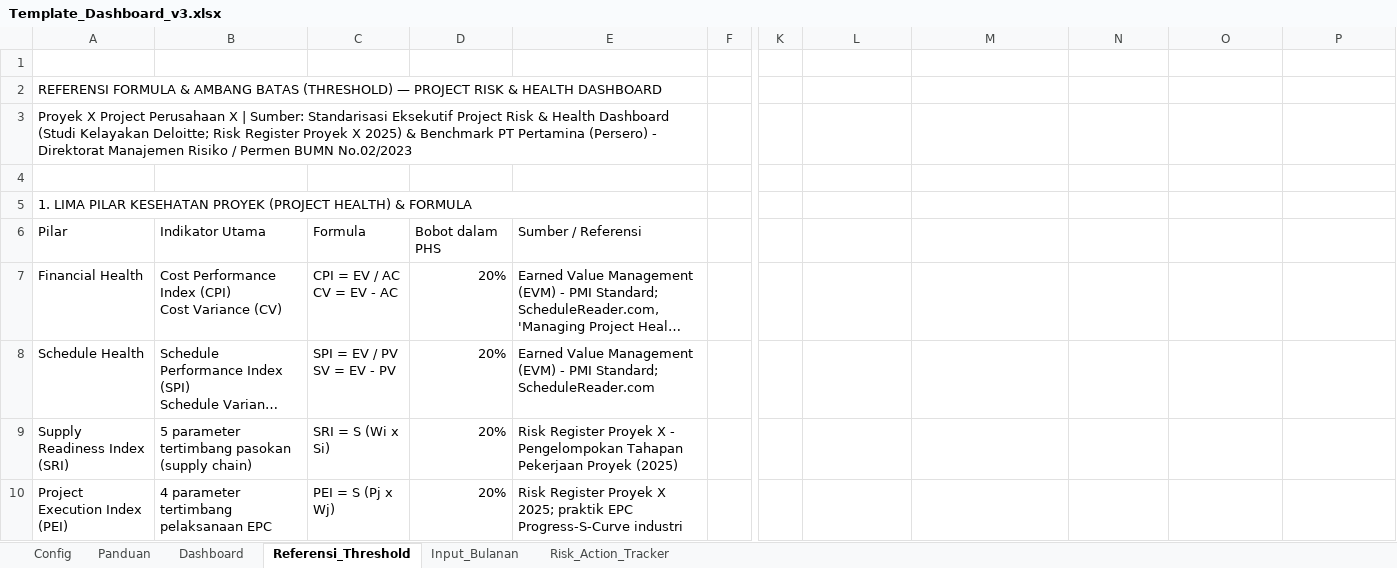
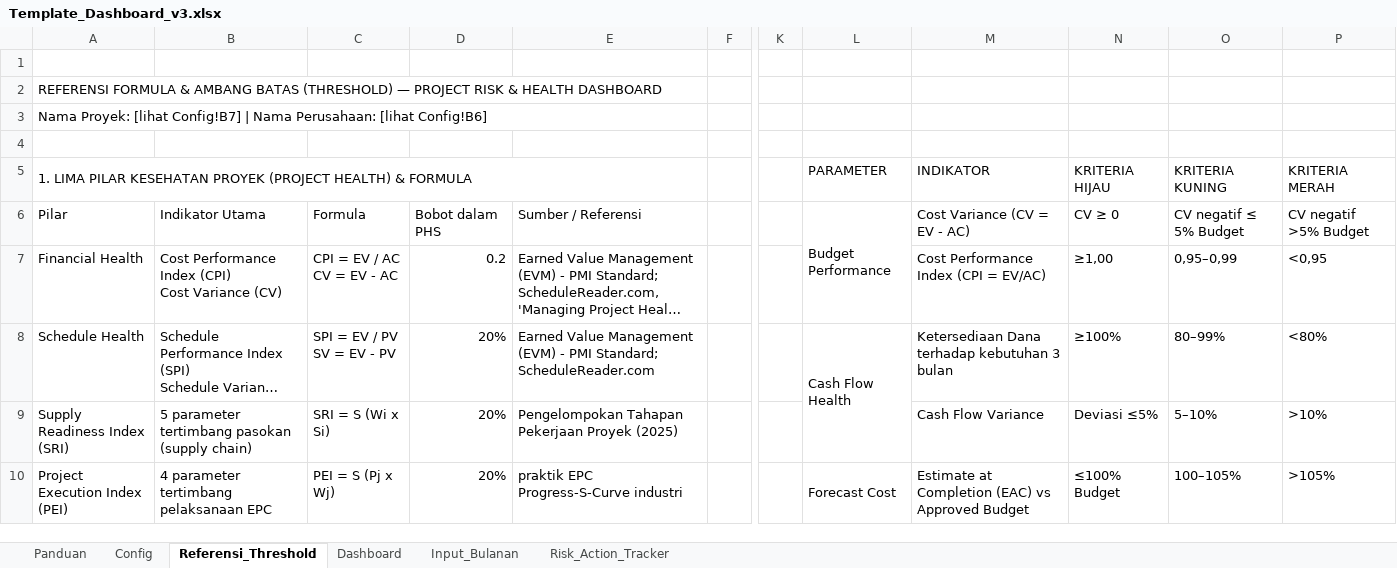
Before and after one commit to ipanjez/mockup-projecthealth, an Excel workbook: Template_Dashboard_v3.xlsx, sheet Referensi_Threshold, drawn as a sheet; only a part is shown, gaps mark what is left out; long unchanged cells end in …; values as stored, in another font and other column widths than the file's, no cell formats; conditional formats not drawn; removed rows and columns are numbered as before the commit, all else as after; rows hold the shown columns only; the diff covers the shown part only; the diff names each change by its address in the sheet, - before the commit and + after, or states it on an @@ line.

Commit message:
feat: enhance dashboard UI, fix EWS modal bugs, update Excel template formulas and labels

```diff
--- a/Template_Dashboard_v3.xlsx (sheet Referensi_Threshold)
+++ b/Template_Dashboard_v3.xlsx (sheet Referensi_Threshold)
@@ sheet tab order changed: Panduan | Config | Referensi_Threshold | Dashboard | Input_Bulanan | Risk_Action_Tracker @@
-A3: Proyek X Project Perusahaan X | Sumber: Standarisasi Eksekutif Project Risk & Health Dashboard (Studi Kelayakan Deloitte; Risk Register Proyek X 2025) & Benchmark PT Pertamina (Persero) - Direktorat Manajemen Risiko / Permen BUMN No.02/2023
+A3: Nama Proyek: [lihat Config!B7] | Nama Perusahaan: [lihat Config!B6]
-row 5: 1. LIMA PILAR KESEHATAN PROYEK (PROJECT HEALTH) & FORMULA
+row 5: 1. LIMA PILAR KESEHATAN PROYEK (PROJECT HEALTH) & FORMULA |  |  |  |  |  |  | PARAMETER | INDIKATOR | KRITERIA HIJAU | KRITERIA KUNING | KRITERIA MERAH
-L6: (empty)
+L6: Budget Performance
+L6:L7 merged
-M6: (empty)
+M6: Cost Variance (CV = EV - AC)
-N6: (empty)
+N6: CV ≥ 0
-O6: (empty)
+O6: CV negatif ≤ 5% Budget
-P6: (empty)
+P6: CV negatif >5% Budget
-D7: 20%
+D7: 0.2
-M7: (empty)
+M7: Cost Performance Index (CPI = EV/AC)
-N7: (empty)
+N7: ≥1,00
-O7: (empty)
+O7: 0,95–0,99
-P7: (empty)
+P7: <0,95
-L8: (empty)
+L8: Cash Flow Health
+L8:L9 merged
-M8: (empty)
+M8: Ketersediaan Dana terhadap kebutuhan 3 bulan
-N8: (empty)
+N8: ≥100%
-O8: (empty)
+O8: 80–99%
-P8: (empty)
+P8: <80%
-E9: Risk Register Proyek X - Pengelompokan Tahapan…
+E9: Pengelompokan Tahapan…
-M9: (empty)
+M9: Cash Flow Variance
-N9: (empty)
+N9: Deviasi ≤5%
-O9: (empty)
+O9: 5–10%
-P9: (empty)
+P9: >10%
-E10: Risk Register Proyek X 2025; praktik EPC…
+E10: praktik EPC…
-L10: (empty)
+L10: Forecast Cost
+L10:L11 merged
-M10: (empty)
+M10: Estimate at Completion (EAC) vs Approved Budget
-N10: (empty)
+N10: ≤100% Budget
-O10: (empty)
+O10: 100–105%
-P10: (empty)
+P10: >105%
```
Also changed, not shown: 10 added rows, 7 removed rows, 117 edited cells and merged cells elsewhere in this sheet, sheet Input_Bulanan, sheet Config, sheet Panduan, sheet Dashboard, sheet Risk_Action_Tracker, cell formats, formulas that keep their value, 2 other files.
